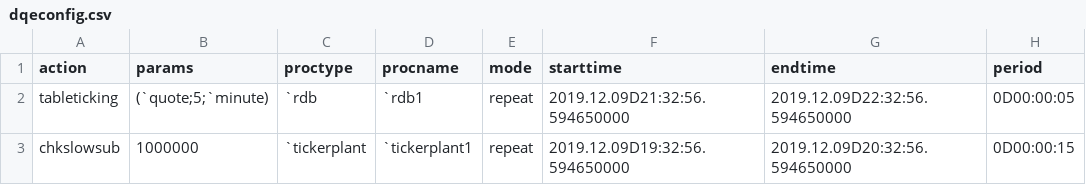
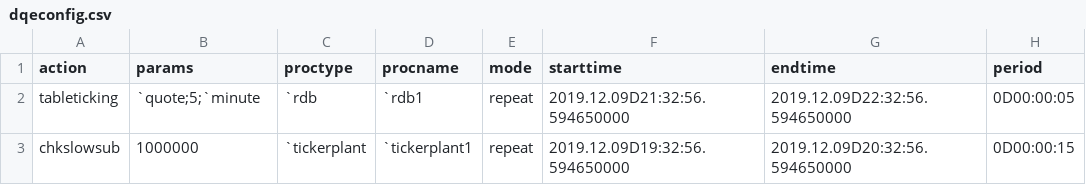
Before and after one commit to DataIntellectTech/TorQ, a CSV file: config/dqeconfig.csv, drawn as a sheet.

Commit message:
fixing typos

```diff
--- a/config/dqeconfig.csv
+++ b/config/dqeconfig.csv
@@ -1,3 +1,3 @@
 action,params,proctype,procname,mode,starttime,endtime,period
-tableticking,(`quote;5;`minute),`rdb,`rdb1,repeat,2019.12.09D21:32:56.594650000, 2019.12.09D22:32:56.594650000,0D00:00:05
+tableticking,`quote;5;`minute,`rdb,`rdb1,repeat,2019.12.09D21:32:56.594650000, 2019.12.09D22:32:56.594650000,0D00:00:05
 chkslowsub,1000000,`tickerplant,`tickerplant1,repeat,2019.12.09D19:32:56.594650000,2019.12.09D20:32:56.594650000,0D00:00:15
```
Also changed, not shown: 1 other file.
